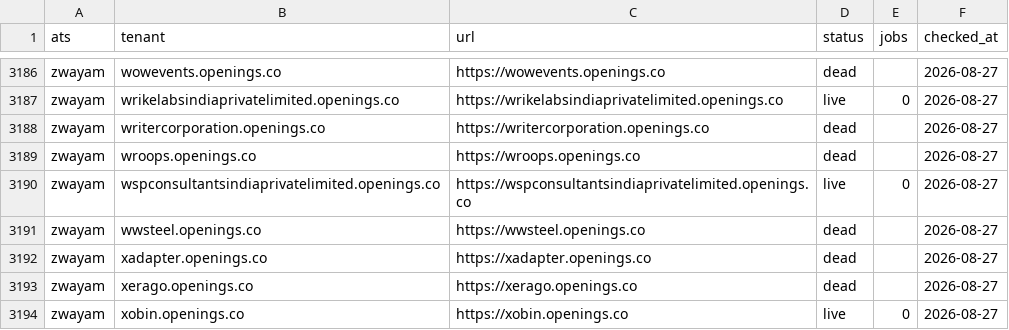
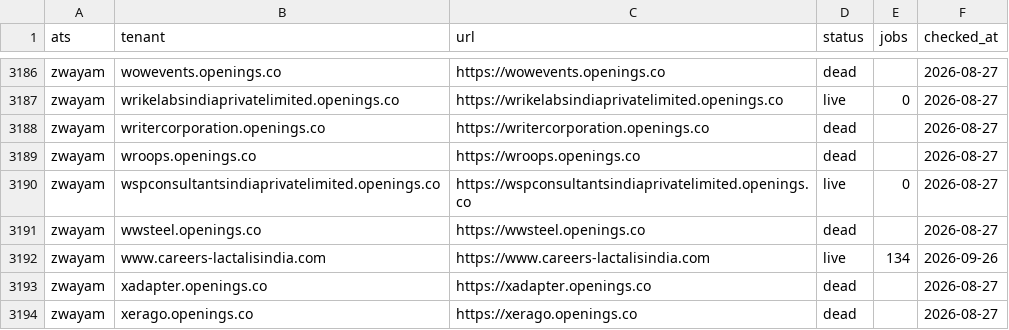
Before and after one commit to sarthakjain004/headstart, a CSV file: data/validate/liveness/zwayam.csv, drawn as a sheet; only a part is shown, gaps mark what is left out; the shorter side is filled out with more unchanged rows.

```diff
--- a/data/validate/liveness/zwayam.csv
+++ b/data/validate/liveness/zwayam.csv
@@ -3191,2 +3191,3 @@ zwayam,wspconsultantsindiaprivatelimited.openings.co,https://wspconsultantsindia
 zwayam,wwsteel.openings.co,https://wwsteel.openings.co,dead,,2026-08-27
+zwayam,www.careers-lactalisindia.com,https://www.careers-lactalisindia.com,live,134,2026-09-26
 zwayam,xadapter.openings.co,https://xadapter.openings.co,dead,,2026-08-27
```
Also changed, not shown: data/validate/liveness/oracle.csv, 6 other files.
